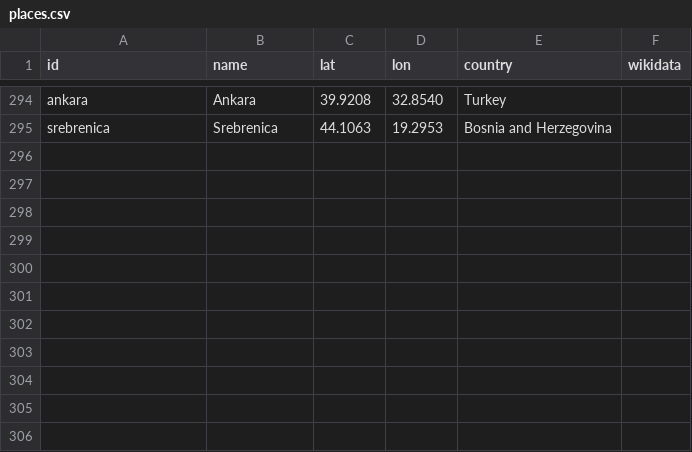
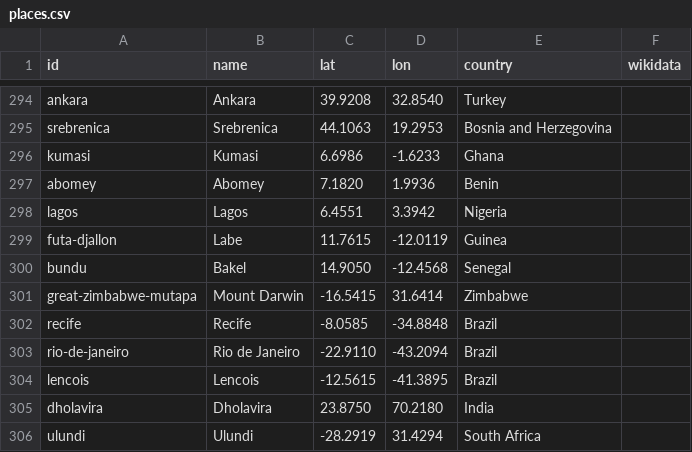
Before and after one commit to openhistorymap/creators, a CSV file: data/places.csv, drawn as a sheet; only a part is shown, gaps mark what is left out.

```diff
--- a/data/places.csv
+++ b/data/places.csv
@@ -295 +295,12 @@ ankara,Ankara,39.9208,32.8540,Turkey,
 srebrenica,Srebrenica,44.1063,19.2953,Bosnia and Herzegovina,
+kumasi,Kumasi,6.6986,-1.6233,Ghana,
+abomey,Abomey,7.1820,1.9936,Benin,
+lagos,Lagos,6.4551,3.3942,Nigeria,
+futa-djallon,Labe,11.7615,-12.0119,Guinea,
+bundu,Bakel,14.9050,-12.4568,Senegal,
+great-zimbabwe-mutapa,Mount Darwin,-16.5415,31.6414,Zimbabwe,
+recife,Recife,-8.0585,-34.8848,Brazil,
+rio-de-janeiro,Rio de Janeiro,-22.9110,-43.2094,Brazil,
+lencois,Lencois,-12.5615,-41.3895,Brazil,
+dholavira,Dholavira,23.8750,70.2180,India,
+ulundi,Ulundi,-28.2919,31.4294,South Africa,
```
Also changed, not shown: data/influencers.csv, data/pending.csv, 1 other file.
